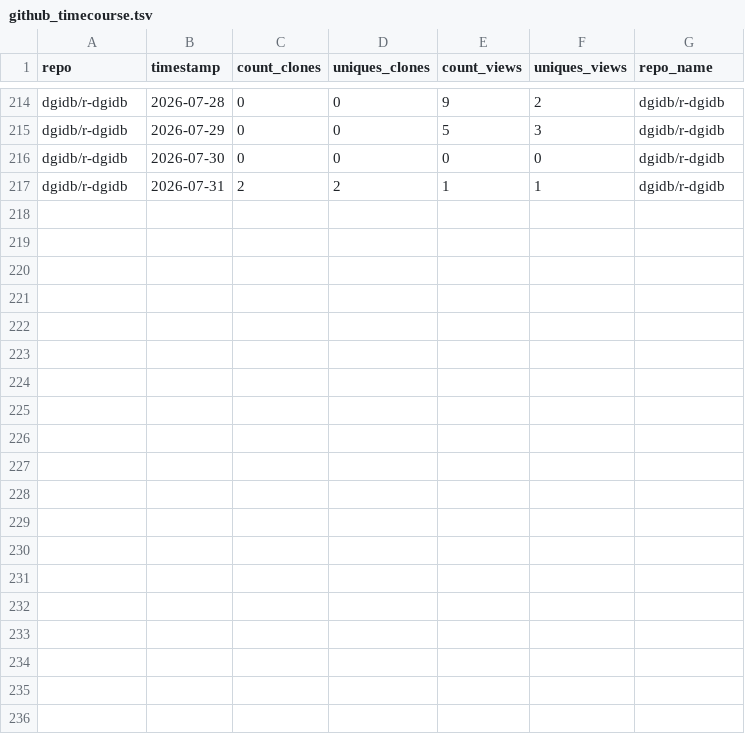
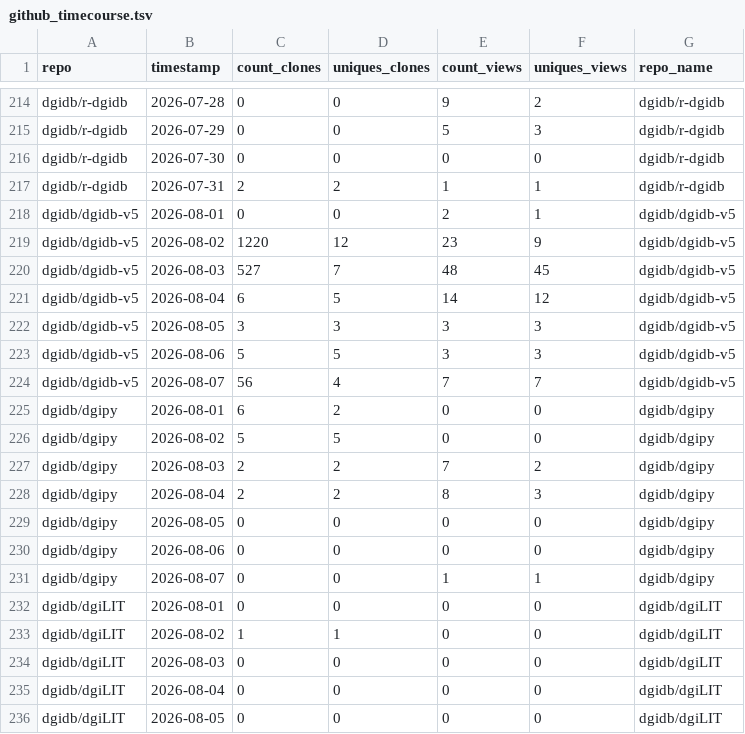
Before and after one commit to acoffman/dgidb-metricminer, a TSV file: metricminer_data/github/github_timecourse.tsv, drawn as a sheet; only a part is shown, gaps mark what is left out; the diff covers the shown part only.

```diff
--- a/metricminer_data/github/github_timecourse.tsv
+++ b/metricminer_data/github/github_timecourse.tsv
@@ -217 +217,20 @@ dgidb/r-dgidb	2026-07-30	0	0	0	0	dgidb/r-dgidb
 dgidb/r-dgidb	2026-07-31	2	2	1	1	dgidb/r-dgidb
+dgidb/dgidb-v5	2026-08-01	0	0	2	1	dgidb/dgidb-v5
+dgidb/dgidb-v5	2026-08-02	1220	12	23	9	dgidb/dgidb-v5
+dgidb/dgidb-v5	2026-08-03	527	7	48	45	dgidb/dgidb-v5
+dgidb/dgidb-v5	2026-08-04	6	5	14	12	dgidb/dgidb-v5
+dgidb/dgidb-v5	2026-08-05	3	3	3	3	dgidb/dgidb-v5
+dgidb/dgidb-v5	2026-08-06	5	5	3	3	dgidb/dgidb-v5
+dgidb/dgidb-v5	2026-08-07	56	4	7	7	dgidb/dgidb-v5
+dgidb/dgipy	2026-08-01	6	2	0	0	dgidb/dgipy
+dgidb/dgipy	2026-08-02	5	5	0	0	dgidb/dgipy
+dgidb/dgipy	2026-08-03	2	2	7	2	dgidb/dgipy
+dgidb/dgipy	2026-08-04	2	2	8	3	dgidb/dgipy
+dgidb/dgipy	2026-08-05	0	0	0	0	dgidb/dgipy
+dgidb/dgipy	2026-08-06	0	0	0	0	dgidb/dgipy
+dgidb/dgipy	2026-08-07	0	0	1	1	dgidb/dgipy
+dgidb/dgiLIT	2026-08-01	0	0	0	0	dgidb/dgiLIT
+dgidb/dgiLIT	2026-08-02	1	1	0	0	dgidb/dgiLIT
+dgidb/dgiLIT	2026-08-03	0	0	0	0	dgidb/dgiLIT
+dgidb/dgiLIT	2026-08-04	0	0	0	0	dgidb/dgiLIT
+dgidb/dgiLIT	2026-08-05	0	0	0	0	dgidb/dgiLIT
```
Also changed, not shown: 9 added rows elsewhere in this file, metricminer_data/github/github.tsv.
